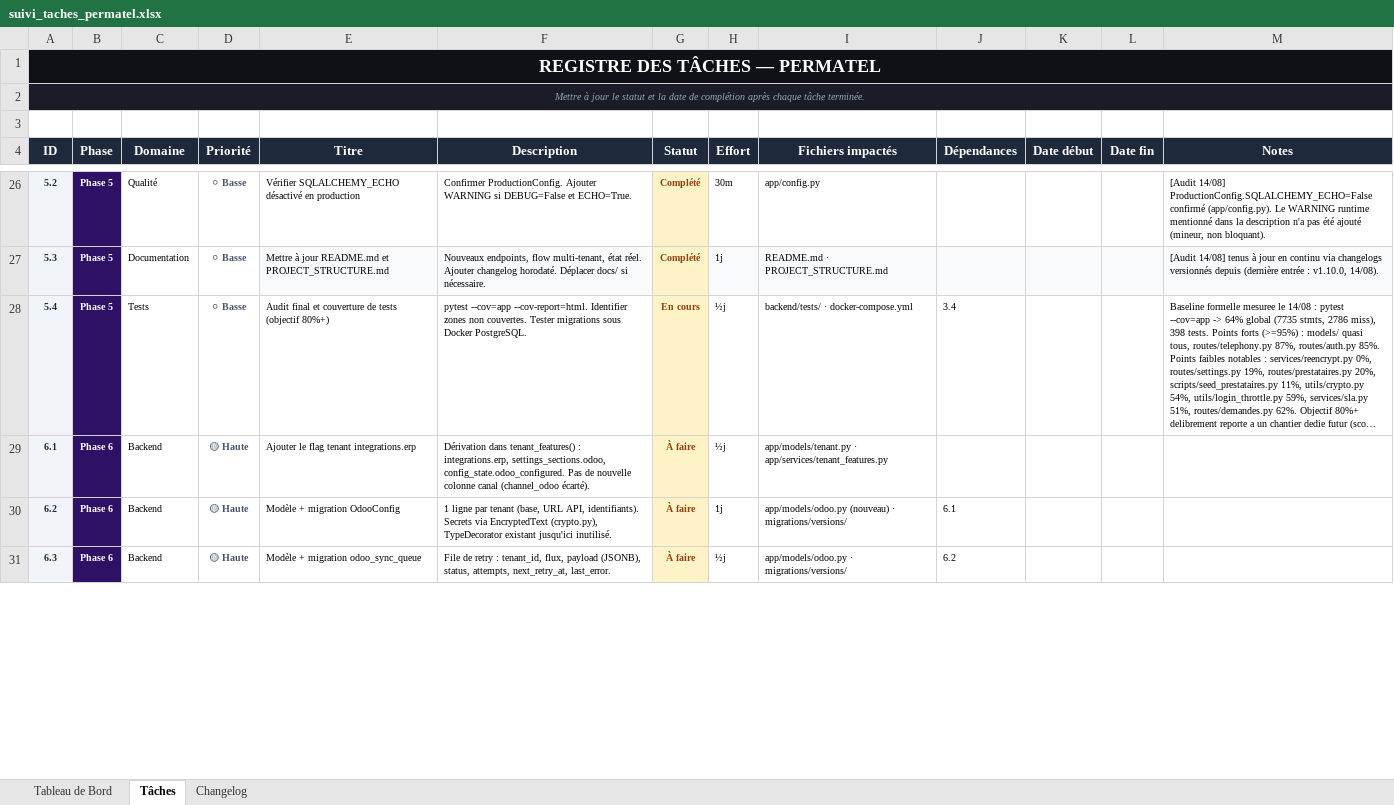
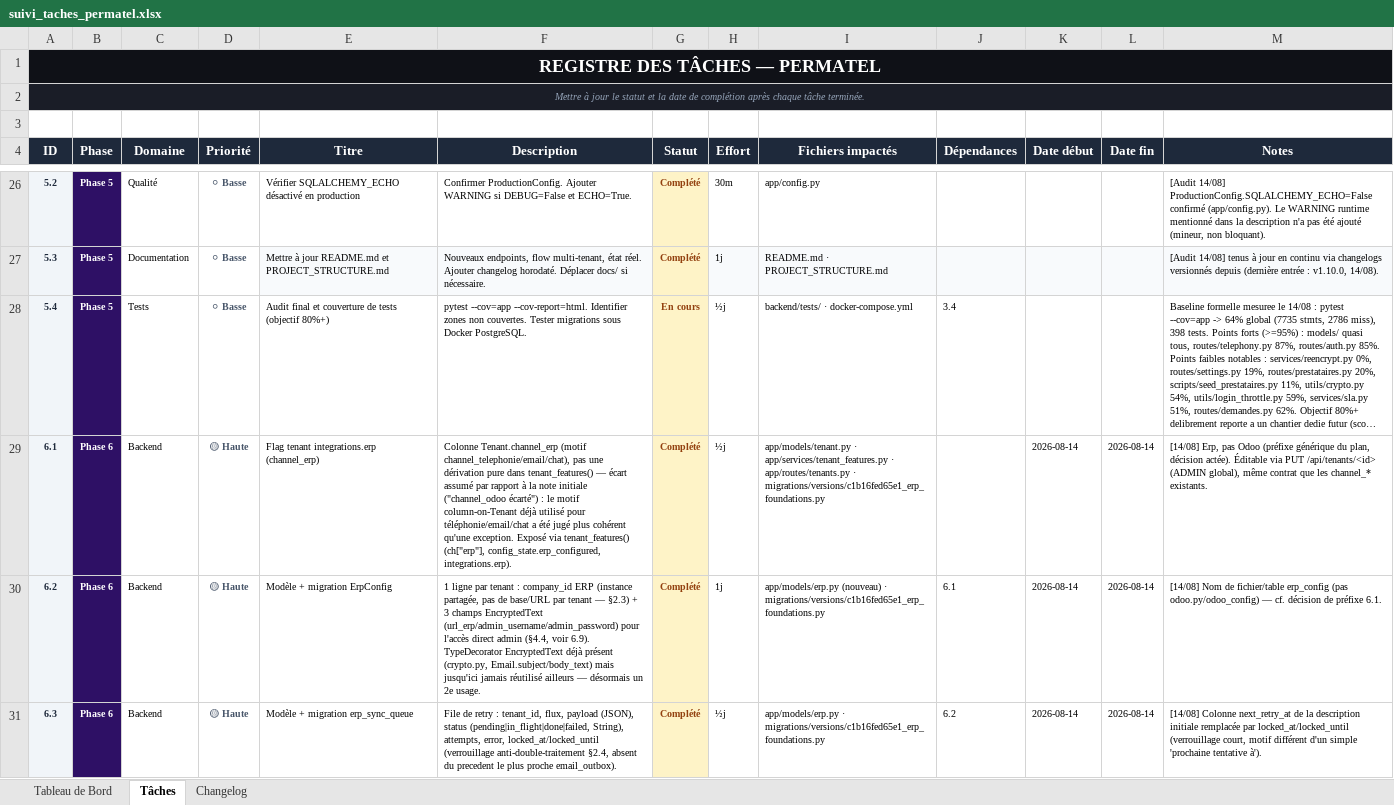
Before and after one commit to sokobla/permatel, an Excel workbook: docs/suivi_taches_permatel.xlsx, sheet Tâches, drawn as a sheet; only a part is shown, gaps mark what is left out; long unchanged cells end in …; values as stored, in another font and other column widths than the file's, no borders; the diff covers the shown part only; the diff names each change by its address in the sheet, - before the commit and + after, or states it on an @@ line.

```diff
--- a/docs/suivi_taches_permatel.xlsx (sheet Tâches)
+++ b/docs/suivi_taches_permatel.xlsx (sheet Tâches)
-E29 (Titre): Ajouter le flag tenant integrations.erp
+E29 (Titre): Flag tenant integrations.erp (channel_erp)
-F29 (Description): Dérivation dans tenant_features() : integrations.erp, settings_sections.odoo, config_state.odoo_configured. Pas de nouvelle colonne canal (channel_odoo écarté).
+F29 (Description): Colonne Tenant.channel_erp (motif channel_telephonie/email/chat), pas une dérivation pure dans tenant_features() — écart assumé par rapport à la note initiale ("channel_odoo écarté") : le motif column-on-Tenant déjà utilisé pour téléphonie/email/chat a été jugé plus cohérent qu'une exception. Exposé via tenant_features() (ch["erp"], config_state.erp_configured, integrations.erp).
-G29:G31 (Statut): À faire
+G29:G31 (Statut): Complété
-I29 (Fichiers impactés): …· app/services/tenant_features.py
+I29 (Fichiers impactés): …· app/services/tenant_features.py · app/routes/tenants.py · migrations/versions/c1b16fed65e1_erp_foundations.py
-K29:K31 (Date début): (empty)
+K29:K31 (Date début): 2026-08-14
-L29:L31 (Date fin): (empty)
+L29:L31 (Date fin): 2026-08-14
-M29 (Notes): (empty)
+M29 (Notes): [14/08] Erp, pas Odoo (préfixe générique du plan, décision actée). Éditable via PUT /api/tenants/<id> (ADMIN global), même contrat que les channel_* existants.
-E30 (Titre): Modèle + migration OdooConfig
+E30 (Titre): Modèle + migration ErpConfig
-F30 (Description): …par tenant (base, URL API, identifiants). Secrets via EncryptedText (crypto.py), TypeDecorator existant jusqu'ici inutilisé.
+F30 (Description): …par tenant : company_id ERP (instance partagée, pas de base/URL par tenant — §2.3) + 3 champs EncryptedText (url_erp/admin_username/admin_password) pour l'accès direct admin (§4.4, voir 6.9). TypeDecorator EncryptedText déjà présent (crypto.py, Email.subject/body_text) mais jusqu'ici jamais réutilisé ailleurs — désormais un 2e usage.
-I30 (Fichiers impactés): app/models/odoo.py (nouveau) · migrations/versions/
+I30 (Fichiers impactés): app/models/erp.py (nouveau) · migrations/versions/c1b16fed65e1_erp_foundations.py
-M30 (Notes): (empty)
+M30 (Notes): [14/08] Nom de fichier/table erp_config (pas odoo.py/odoo_config) — cf. décision de préfixe 6.1.
-E31 (Titre): Modèle + migration odoo_sync_queue
+E31 (Titre): Modèle + migration erp_sync_queue
-F31 (Description): …flux, payload (JSONB), status, attempts, next_retry_at, last_error.
+F31 (Description): …flux, payload (JSON), status (pending|in_flight|done|failed, String), attempts, error, locked_at/locked_until (verrouillage anti-double-traitement §2.4, absent du precedent le plus proche email_outbox).
-I31 (Fichiers impactés): app/models/odoo.py · migrations/versions/
+I31 (Fichiers impactés): app/models/erp.py · migrations/versions/c1b16fed65e1_erp_foundations.py
-M31 (Notes): (empty)
+M31 (Notes): [14/08] Colonne next_retry_at de la description initiale remplacée par locked_at/locked_until (verrouillage court, motif différent d'un simple 'prochaine tentative à').
```
Also changed, not shown: 4 added rows and 18 edited cells elsewhere in this sheet, sheet Changelog, sheet Tableau de Bord, 20 other files.
